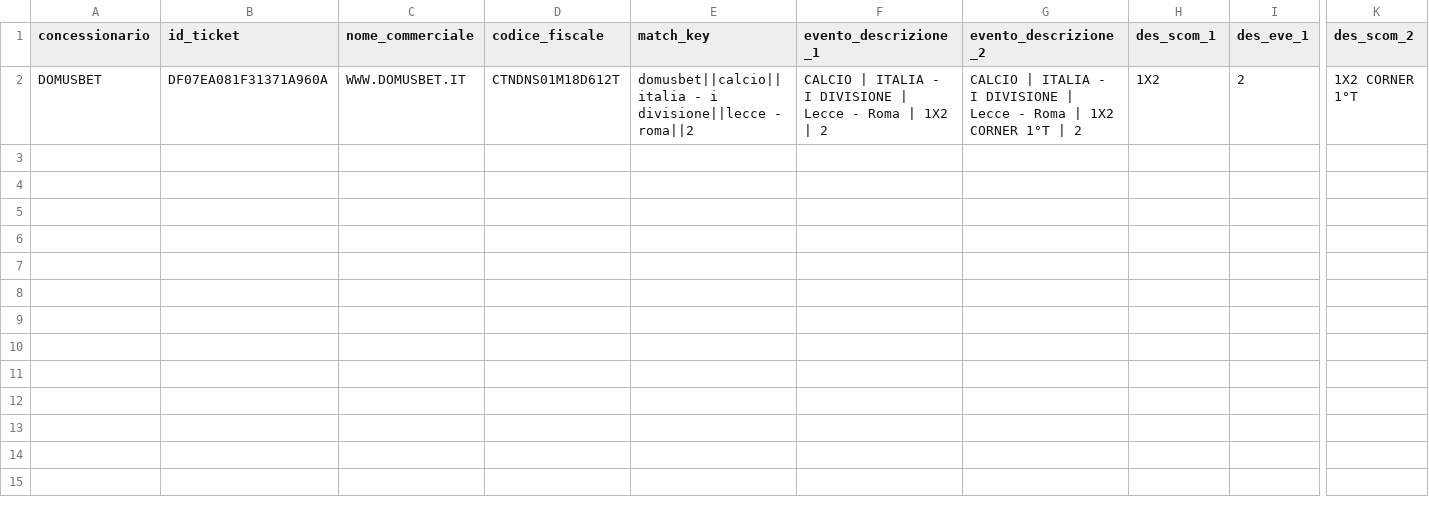
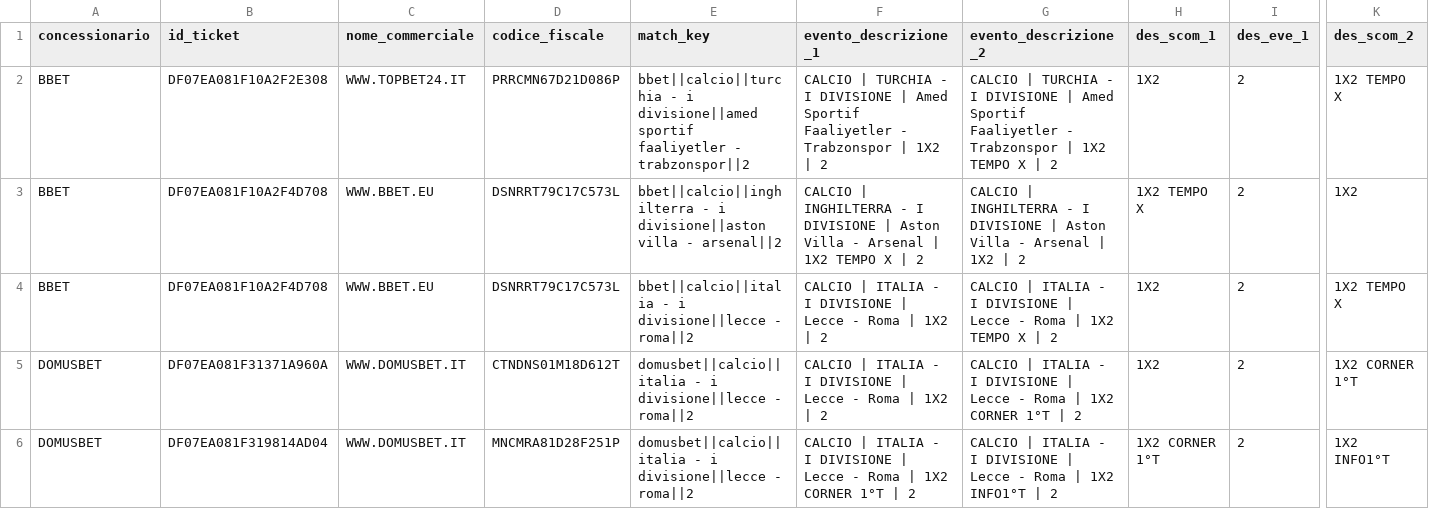
Before and after one commit to albagammamarketing-source/63_montecarlo_incompatibili, a CSV file: output/16_concessionari_ticket_incompatibili.csv, drawn as a sheet; only a part is shown, gaps mark what is left out; rows hold the shown columns only; the diff names each change by its address in the sheet, - before the commit and + after, or states it on an @@ line.

```diff
--- a/output/16_concessionari_ticket_incompatibili.csv
+++ b/output/16_concessionari_ticket_incompatibili.csv
+row 2: BBET | DF07EA081F10A2F2E308 | WWW.TOPBET24.IT | PRRCMN67D21D086P | bbet||calcio||turchia - i divisione||amed sportif faaliyetler - trabzonspor||2 | CALCIO | TURCHIA - I DIVISIONE | Amed Sportif Faaliyetler - Trabzonspor | 1X2 | 2 | CALCIO | TURCHIA - I DIVISIONE | Amed Sportif Faaliyetler - Trabzonspor | 1X2 TEMPO X | 2 | 1X2 | 2 | 1X2 TEMPO X
+row 3: BBET | DF07EA081F10A2F4D708 | WWW.BBET.EU | DSNRRT79C17C573L | bbet||calcio||inghilterra - i divisione||aston villa - arsenal||2 | CALCIO | INGHILTERRA - I DIVISIONE | Aston Villa - Arsenal | 1X2 TEMPO X | 2 | CALCIO | INGHILTERRA - I DIVISIONE | Aston Villa - Arsenal | 1X2 | 2 | 1X2 TEMPO X | 2 | 1X2
+row 4: BBET | DF07EA081F10A2F4D708 | WWW.BBET.EU | DSNRRT79C17C573L | bbet||calcio||italia - i divisione||lecce - roma||2 | CALCIO | ITALIA - I DIVISIONE | Lecce - Roma | 1X2 | 2 | CALCIO | ITALIA - I DIVISIONE | Lecce - Roma | 1X2 TEMPO X | 2 | 1X2 | 2 | 1X2 TEMPO X
+row 6: DOMUSBET | DF07EA081F319814AD04 | WWW.DOMUSBET.IT | MNCMRA81D28F251P | domusbet||calcio||italia - i divisione||lecce - roma||2 | CALCIO | ITALIA - I DIVISIONE | Lecce - Roma | 1X2 CORNER 1°T | 2 | CALCIO | ITALIA - I DIVISIONE | Lecce - Roma | 1X2 INFO1°T | 2 | 1X2 CORNER 1°T | 2 | 1X2 INFO1°T
```
Also changed, not shown: output/11_concessionari_montecarlo_simulazioni.csv, output/13_concessionari_montecarlo_per_nome_commerciale.csv, 15 other files.
